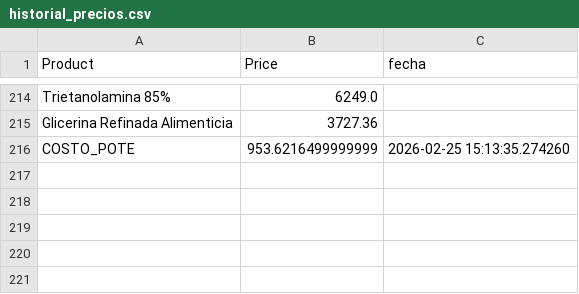
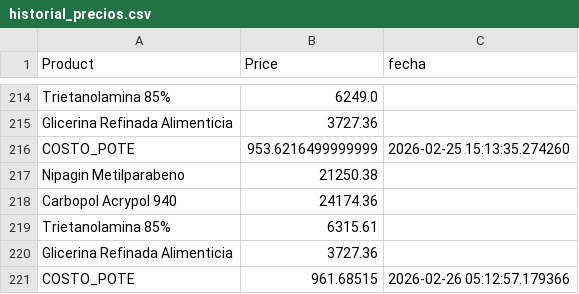
Before and after one commit to franciscosalusso-ux/gel-costos, a CSV file: historial_precios.csv, drawn as a sheet; only a part is shown, gaps mark what is left out.

```diff
--- a/historial_precios.csv
+++ b/historial_precios.csv
@@ -216 +216,6 @@ Glicerina Refinada Alimenticia,3727.36,
 COSTO_POTE,953.6216499999999,2026-02-25 15:13:35.274260
+Nipagin Metilparabeno,21250.38,
+Carbopol Acrypol 940,24174.36,
+Trietanolamina 85%,6315.61,
+Glicerina Refinada Alimenticia,3727.36,
+COSTO_POTE,961.68515,2026-02-26 05:12:57.179366
```
